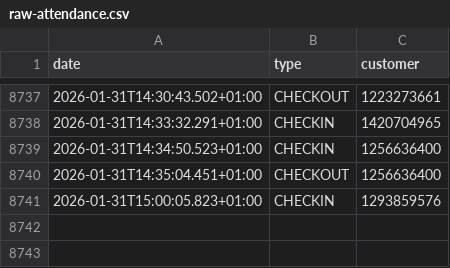
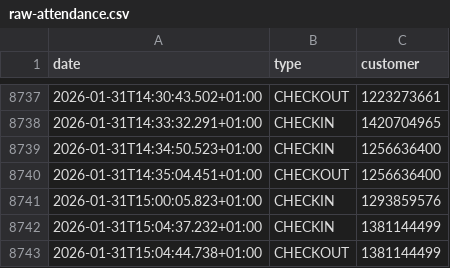
Before and after one commit to yannbertrand/orange-bleue-attendance-prediction, a CSV file: data/raw-attendance.csv, drawn as a sheet; only a part is shown, gaps mark what is left out.

```diff
--- a/data/raw-attendance.csv
+++ b/data/raw-attendance.csv
@@ -8741 +8741,3 @@ date,type,customer
 2026-01-31T15:00:05.823+01:00,CHECKIN,1293859576
+2026-01-31T15:04:37.232+01:00,CHECKIN,1381144499
+2026-01-31T15:04:44.738+01:00,CHECKOUT,1381144499
```
